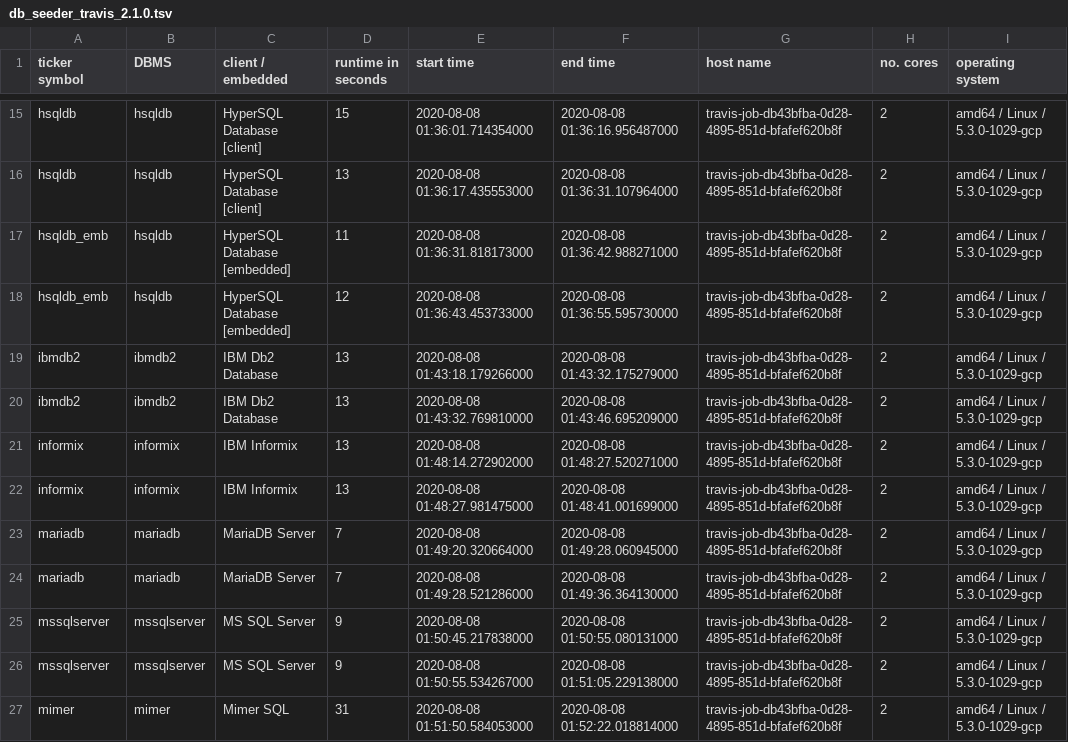
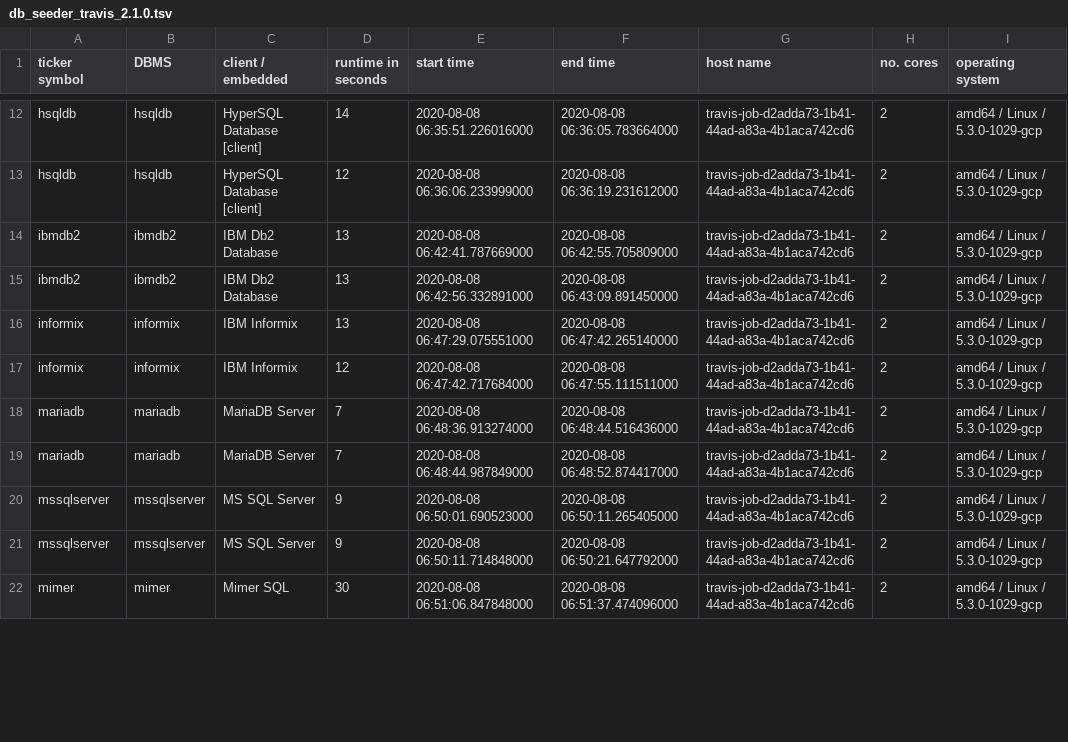
Before and after one commit to KonnexionsGmbH/db_seeder, a TSV file: statistics/db_seeder_travis_2.1.0.tsv, drawn as a sheet; only a part is shown, gaps mark what is left out; removed rows and columns are numbered as before the commit, all else as after; the diff covers the shown part only; the diff names each change by its address in the sheet, - before the commit and + after, or states it on an @@ line.

Commit message:
Travis update: 08.08.2020 07:05:30 (Build 287)
[skip ci]

```diff
--- a/statistics/db_seeder_travis_2.1.0.tsv
+++ b/statistics/db_seeder_travis_2.1.0.tsv
-D12 (runtime in seconds): 15
+D12 (runtime in seconds): 14
-E12 (start time): 2020-08-08 01:36:01.714354000
+E12 (start time): 2020-08-08 06:35:51.226016000
-F12 (end time): 2020-08-08 01:36:16.956487000
+F12 (end time): 2020-08-08 06:36:05.783664000
-G12:G13 (host name): travis-job-db43bfba-0d28-4895-851d-bfafef620b8f
+G12:G13 (host name): travis-job-d2adda73-1b41-44ad-a83a-4b1aca742cd6
-D13 (runtime in seconds): 13
+D13 (runtime in seconds): 12
-E13 (start time): 2020-08-08 01:36:17.435553000
+E13 (start time): 2020-08-08 06:36:06.233999000
-F13 (end time): 2020-08-08 01:36:31.107964000
+F13 (end time): 2020-08-08 06:36:19.231612000
-row 17: hsqldb_emb | hsqldb | HyperSQL Database [embedded] | 11 | 2020-08-08 01:36:31.818173000 | 2020-08-08 01:36:42.988271000 | travis-job-db43bfba-0d28-4895-851d-bfafef620b8f | 2 | amd64 / Linux / 5.3.0-1029-gcp
-row 18: hsqldb_emb | hsqldb | HyperSQL Database [embedded] | 12 | 2020-08-08 01:36:43.453733000 | 2020-08-08 01:36:55.595730000 | travis-job-db43bfba-0d28-4895-851d-bfafef620b8f | 2 | amd64 / Linux / 5.3.0-1029-gcp
-E14 (start time): 2020-08-08 01:43:18.179266000
+E14 (start time): 2020-08-08 06:42:41.787669000
-F14 (end time): 2020-08-08 01:43:32.175279000
+F14 (end time): 2020-08-08 06:42:55.705809000
-G14:G22 (host name): travis-job-db43bfba-0d28-4895-851d-bfafef620b8f
+G14:G22 (host name): travis-job-d2adda73-1b41-44ad-a83a-4b1aca742cd6
-E15 (start time): 2020-08-08 01:43:32.769810000
+E15 (start time): 2020-08-08 06:42:56.332891000
-F15 (end time): 2020-08-08 01:43:46.695209000
+F15 (end time): 2020-08-08 06:43:09.891450000
-E16 (start time): 2020-08-08 01:48:14.272902000
+E16 (start time): 2020-08-08 06:47:29.075551000
-F16 (end time): 2020-08-08 01:48:27.520271000
+F16 (end time): 2020-08-08 06:47:42.265140000
-D17 (runtime in seconds): 13
+D17 (runtime in seconds): 12
-E17 (start time): 2020-08-08 01:48:27.981475000
+E17 (start time): 2020-08-08 06:47:42.717684000
-F17 (end time): 2020-08-08 01:48:41.001699000
+F17 (end time): 2020-08-08 06:47:55.111511000
-E18 (start time): 2020-08-08 01:49:20.320664000
+E18 (start time): 2020-08-08 06:48:36.913274000
-F18 (end time): 2020-08-08 01:49:28.060945000
+F18 (end time): 2020-08-08 06:48:44.516436000
-E19 (start time): 2020-08-08 01:49:28.521286000
+E19 (start time): 2020-08-08 06:48:44.987849000
-F19 (end time): 2020-08-08 01:49:36.364130000
+F19 (end time): 2020-08-08 06:48:52.874417000
-E20 (start time): 2020-08-08 01:50:45.217838000
+E20 (start time): 2020-08-08 06:50:01.690523000
-F20 (end time): 2020-08-08 01:50:55.080131000
+F20 (end time): 2020-08-08 06:50:11.265405000
-E21 (start time): 2020-08-08 01:50:55.534267000
+E21 (start time): 2020-08-08 06:50:11.714848000
-F21 (end time): 2020-08-08 01:51:05.229138000
+F21 (end time): 2020-08-08 06:50:21.647792000
-D22 (runtime in seconds): 31
+D22 (runtime in seconds): 30
-E22 (start time): 2020-08-08 01:51:50.584053000
+E22 (start time): 2020-08-08 06:51:06.847848000
-F22 (end time): 2020-08-08 01:52:22.018814000
+F22 (end time): 2020-08-08 06:51:37.474096000
```
Also changed, not shown: 5 removed rows and 60 edited cells elsewhere in this file.
